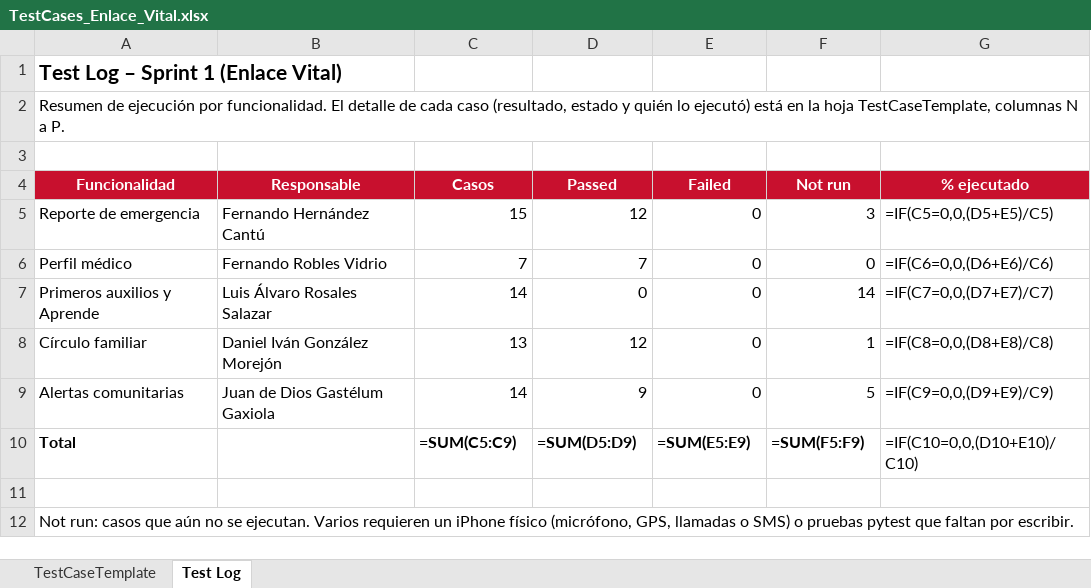
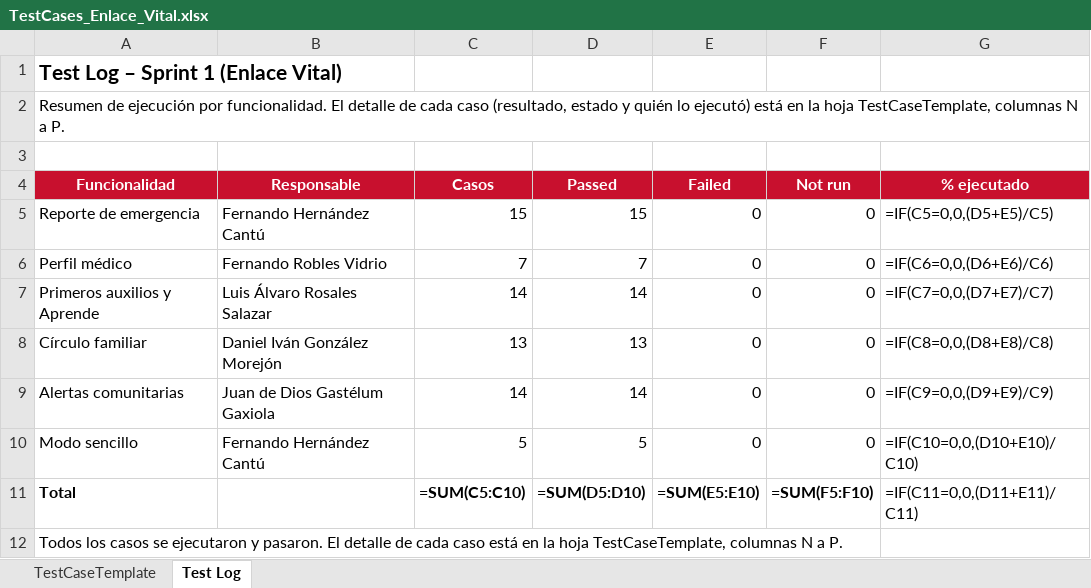
Before and after one commit to Fernando94654/Cruz-Roja-App, an Excel workbook: docs/TestCases_Enlace_Vital.xlsx, sheet Test Log, drawn as a sheet; values as stored, in another font and other column widths than the file's, no borders; formulas without a stored value are shown as written; removed rows and columns are numbered as before the commit, all else as after; the diff names each change by its address in the sheet, - before the commit and + after, or states it on an @@ line.

Commit message:
Bitacora: todos los casos de prueba en Passed y pruebas nuevas de alertas (#104)

```diff
--- a/docs/TestCases_Enlace_Vital.xlsx (sheet Test Log)
+++ b/docs/TestCases_Enlace_Vital.xlsx (sheet Test Log)
-D5 (Passed): 12
+D5 (Passed): 15
-F5 (Not run): 3
+F5 (Not run): 0
-D7 (Passed): 0
+D7 (Passed): 14
-F7 (Not run): 14
+F7 (Not run): 0
-D8 (Passed): 12
+D8 (Passed): 13
-F8 (Not run): 1
+F8 (Not run): 0
-D9 (Passed): 9
+D9 (Passed): 14
-F9 (Not run): 5
+F9 (Not run): 0
+row 10: Modo sencillo | Fernando Hernández Cantú | 5 | 5 | 0 | 0 | =IF(C10=0,0,(D10+E10)/C10)
-C11 (Casos): =SUM(C5:C9)
+C11 (Casos): =SUM(C5:C10)
-D11 (Passed): =SUM(D5:D9)
+D11 (Passed): =SUM(D5:D10)
-E11 (Failed): =SUM(E5:E9)
+E11 (Failed): =SUM(E5:E10)
-F11 (Not run): =SUM(F5:F9)
+F11 (Not run): =SUM(F5:F10)
-G11 (% ejecutado): =IF(C10=0,0,(D10+E10)/C10)
+G11 (% ejecutado): =IF(C11=0,0,(D11+E11)/C11)
-row 11: (empty)
-A12 (Funcionalidad): Not run: casos que aún no se ejecutan. Varios requieren un iPhone físico (micrófono, GPS, llamadas o SMS) o pruebas pytest que faltan por escribir.
+A12 (Funcionalidad): Todos los casos se ejecutaron y pasaron. El detalle de cada caso está en la hoja TestCaseTemplate, columnas N a P.
```
Also changed, not shown: sheet TestCaseTemplate, 2 other files.
